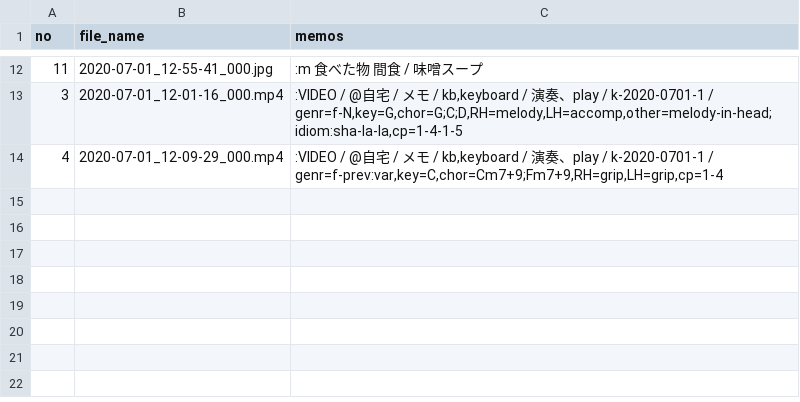
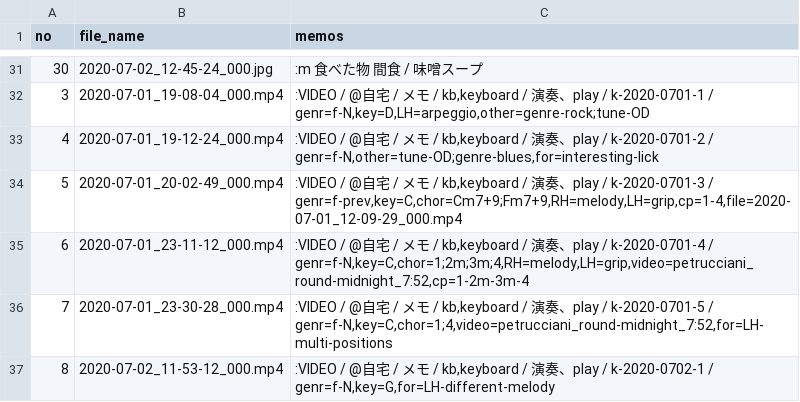
Before and after one commit to iwabuchiken/Cake_IFM11, a CSV file: lib/others/entries.csv, drawn as a sheet; only a part is shown, gaps mark what is left out; the diff covers the shown part only.

```diff
--- a/lib/others/entries.csv
+++ b/lib/others/entries.csv
@@ -12,3 +31,7 @@ no	file_name	memos
-11	2020-07-01_12-55-41_000.jpg	:m 食べた物　間食 / 味噌スープ
-3	2020-07-01_12-01-16_000.mp4	:VIDEO / @自宅 / メモ / kb,keyboard / 演奏、play / k-2020-0701-1 / genr=f-N,key=G,chor=G;C;D,RH=melody,LH=accomp,other=melody-in-head;idiom:sha-la-la,cp=1-4-1-5
-4	2020-07-01_12-09-29_000.mp4	:VIDEO / @自宅 / メモ / kb,keyboard / 演奏、play / k-2020-0701-1 / genr=f-prev:var,key=C,chor=Cm7+9;Fm7+9,RH=grip,LH=grip,cp=1-4
+30	2020-07-02_12-45-24_000.jpg	:m 食べた物　間食 / 味噌スープ
+3	2020-07-01_19-08-04_000.mp4	:VIDEO / @自宅 / メモ / kb,keyboard / 演奏、play / k-2020-0701-1 / genr=f-N,key=D,LH=arpeggio,other=genre-rock;tune-OD
+4	2020-07-01_19-12-24_000.mp4	:VIDEO / @自宅 / メモ / kb,keyboard / 演奏、play / k-2020-0701-2 / genr=f-N,other=tune-OD;genre-blues,for=interesting-lick
+5	2020-07-01_20-02-49_000.mp4	:VIDEO / @自宅 / メモ / kb,keyboard / 演奏、play / k-2020-0701-3 / genr=f-prev,key=C,chor=Cm7+9;Fm7+9,RH=melody,LH=grip,cp=1-4,file=2020-07-01_12-09-29_000.mp4
+6	2020-07-01_23-11-12_000.mp4	:VIDEO / @自宅 / メモ / kb,keyboard / 演奏、play / k-2020-0701-4 / genr=f-N,key=C,chor=1;2m;3m;4,RH=melody,LH=grip,video=petrucciani_round-midnight_7:52,cp=1-2m-3m-4
+7	2020-07-01_23-30-28_000.mp4	:VIDEO / @自宅 / メモ / kb,keyboard / 演奏、play / k-2020-0701-5 / genr=f-N,key=C,chor=1;4,video=petrucciani_round-midnight_7:52,for=LH-multi-positions
+8	2020-07-02_11-53-12_000.mp4	:VIDEO / @自宅 / メモ / kb,keyboard / 演奏、play / k-2020-0702-1 / genr=f-N,key=G,for=LH-different-melody
```
Also changed, not shown: 20 added rows, 1 removed row and 18 edited cells elsewhere in this file, 3 other files.
